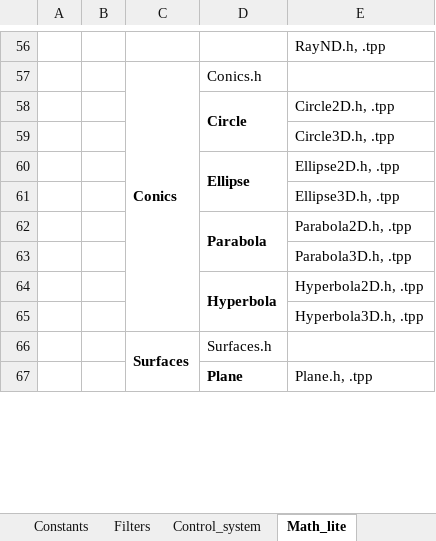
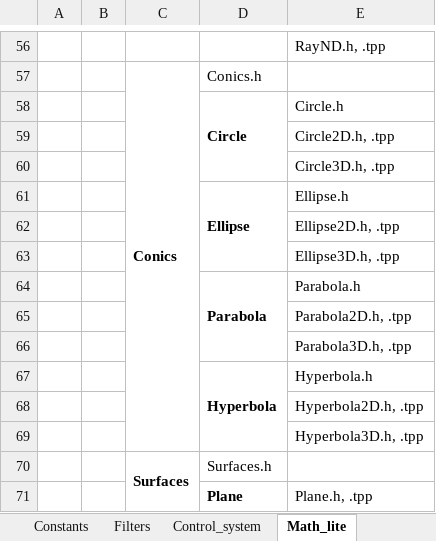
Before and after one commit to bhanu29180/Drivers, an Excel workbook: lib/Library_architecture.xlsx, sheet Math_lite, drawn as a sheet; only a part is shown, gaps mark what is left out; values as stored, in another font and other column widths than the file's, no borders; addresses are those after the commit; the diff names each change by its address in the sheet, - before the commit and + after, or states it on an @@ line.

```diff
--- a/lib/Library_architecture.xlsx (sheet Math_lite)
+++ b/lib/Library_architecture.xlsx (sheet Math_lite)
-E58: Circle2D.h, .tpp
+E58: Circle.h
+row 59:  |  |  |  | Circle2D.h, .tpp
-E61: Ellipse2D.h, .tpp
+E61: Ellipse.h
+row 62:  |  |  |  | Ellipse2D.h, .tpp
-E64: Parabola2D.h, .tpp
+E64: Parabola.h
+row 65:  |  |  |  | Parabola2D.h, .tpp
-E67: Hyperbola2D.h, .tpp
+E67: Hyperbola.h
+row 68:  |  |  |  | Hyperbola2D.h, .tpp
```
Also changed, not shown: 21 other files.
